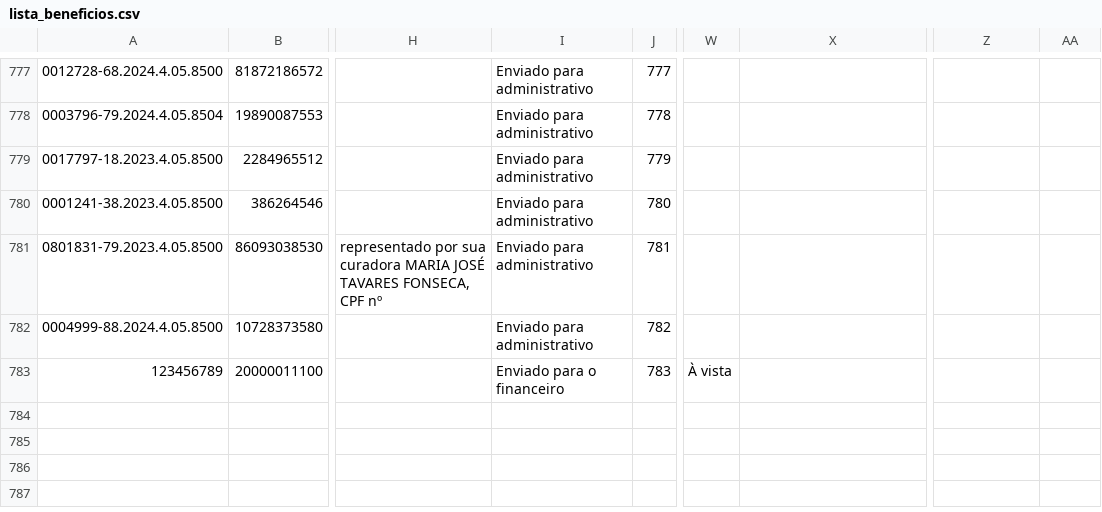
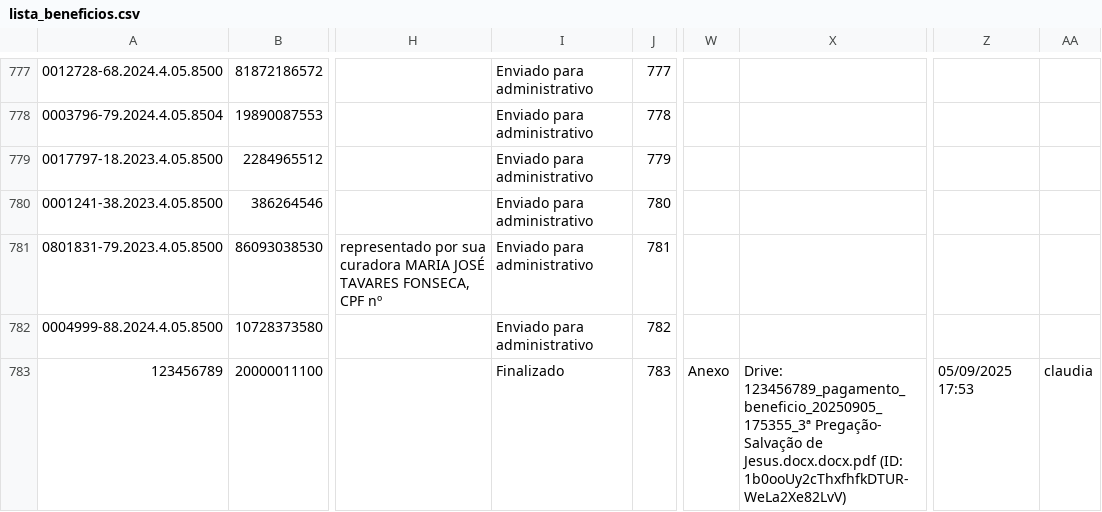
Before and after one commit to leoparipiranga/capistrano_processos, a CSV file: bases/lista_beneficios.csv, drawn as a sheet; only a part is shown, gaps mark what is left out; the diff names each change by its address in the sheet, - before the commit and + after, or states it on an @@ line.

Commit message:
Atualização via Streamlit 05/09/2025 17:53:58

```diff
--- a/bases/lista_beneficios.csv
+++ b/bases/lista_beneficios.csv
-I783: Enviado para o financeiro
+I783: Finalizado
-W783: À vista
+W783: Anexo
-X783: (empty)
+X783: Drive: 123456789_pagamento_beneficio_20250905_175355_3ª Pregação- Salvação de Jesus.docx.docx.pdf (ID: 1b0ooUy2cThxfhfkDTUR-WeLa2Xe82LvV)
-Z783: (empty)
+Z783: 05/09/2025 17:53
-AA783: (empty)
+AA783: claudia
```
